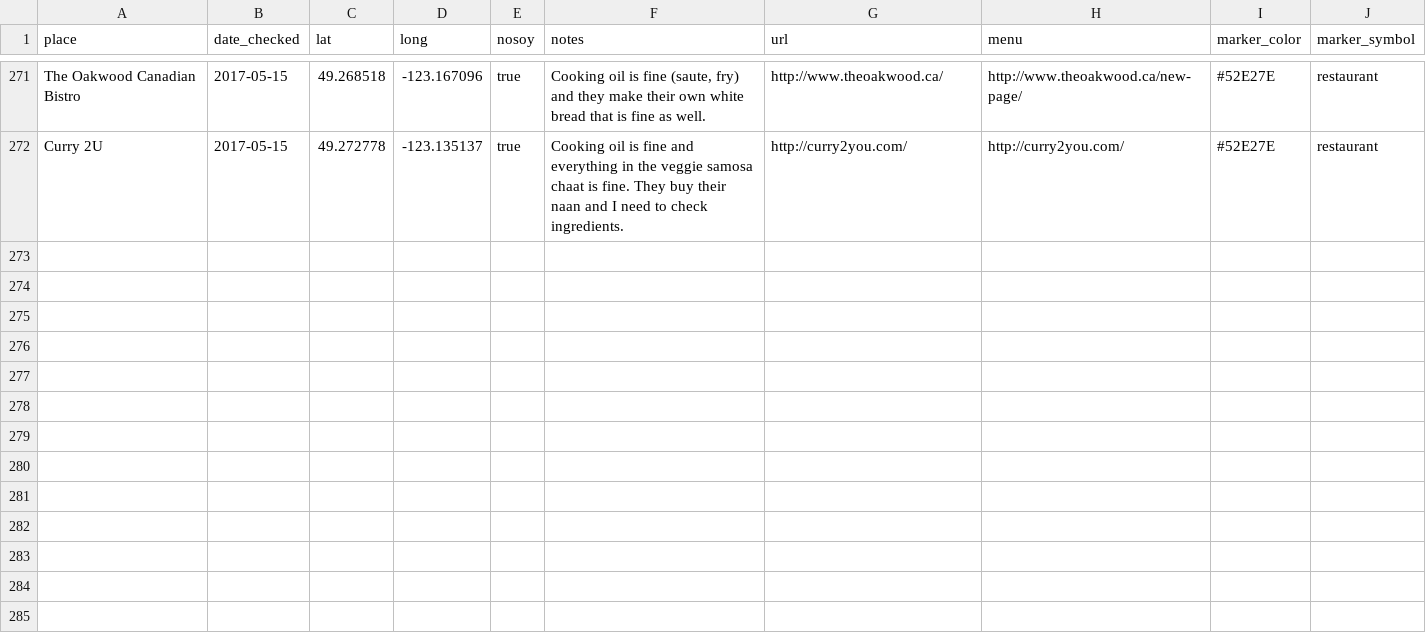
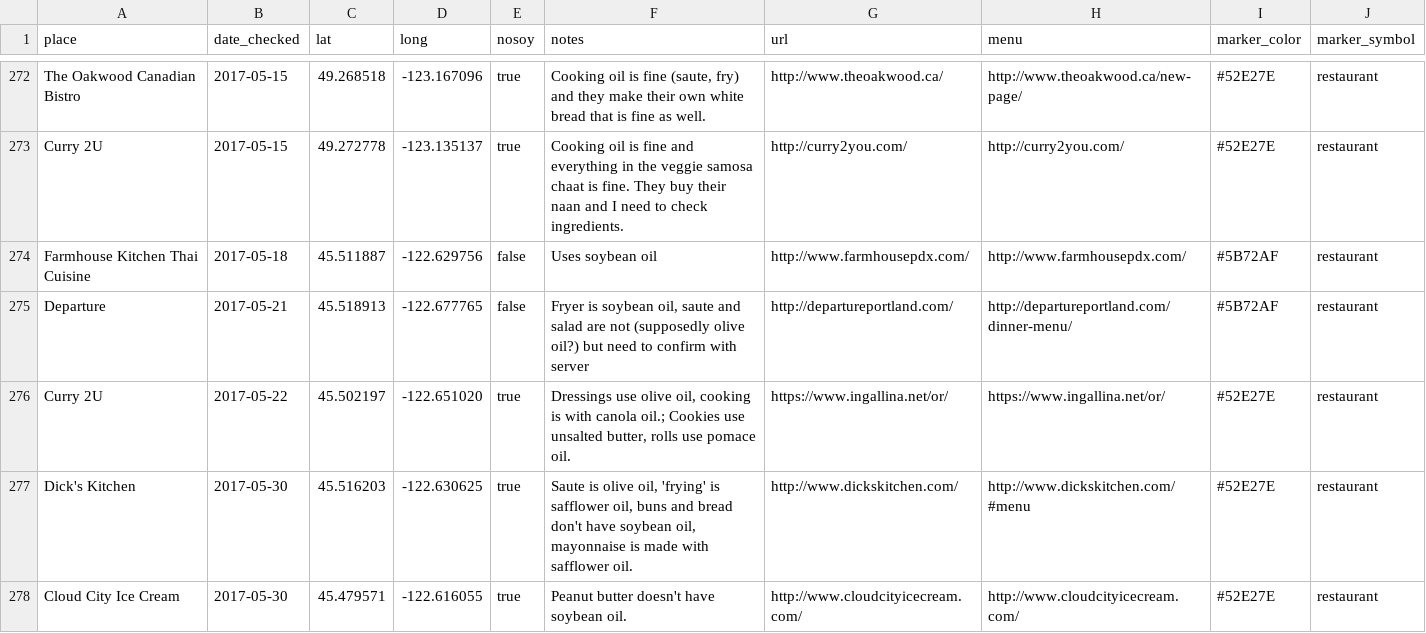
Before and after one commit to sckott/soylocs, a CSV file: data.csv, drawn as a sheet; only a part is shown, gaps mark what is left out; the diff covers the shown part only; the diff names each change by its address in the sheet, - before the commit and + after, or states it on an @@ line.

```diff
--- a/data.csv
+++ b/data.csv
+row 274: Farmhouse Kitchen Thai Cuisine | 2017-05-18 | 45.511887 | -122.629756 | false | Uses soybean oil | http://www.farmhousepdx.com/ | http://www.farmhousepdx.com/ | #5B72AF | restaurant
+row 275: Departure | 2017-05-21 | 45.518913 | -122.677765 | false | Fryer is soybean oil, saute and salad are not (supposedly olive oil?) but need to confirm with server | http://departureportland.com/ | http://departureportland.com/dinner-menu/ | #5B72AF | restaurant
+row 276: Curry 2U | 2017-05-22 | 45.502197 | -122.651020 | true | Dressings use olive oil, cooking is with canola oil.; Cookies use unsalted butter, rolls use pomace oil. | https://www.ingallina.net/or/ | https://www.ingallina.net/or/ | #52E27E | restaurant
+row 277: Dick's Kitchen | 2017-05-30 | 45.516203 | -122.630625 | true | Saute is olive oil, 'frying' is safflower oil, buns and bread don't have soybean oil, mayonnaise is made with safflower oil. | http://www.dickskitchen.com/ | http://www.dickskitchen.com/#menu | #52E27E | restaurant
+row 278: Cloud City Ice Cream | 2017-05-30 | 45.479571 | -122.616055 | true | Peanut butter doesn't have soybean oil. | http://www.cloudcityicecream.com/ | http://www.cloudcityicecream.com/ | #52E27E | restaurant
```
Also changed, not shown: 5 added rows and 10 edited cells elsewhere in this file, 1 other file.
